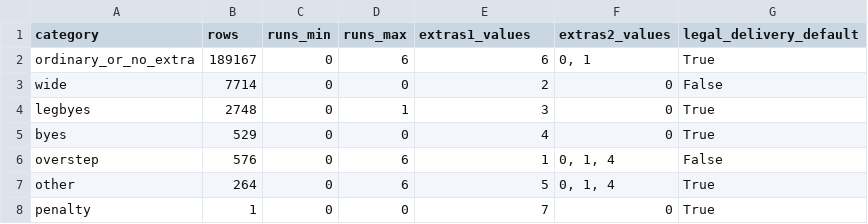
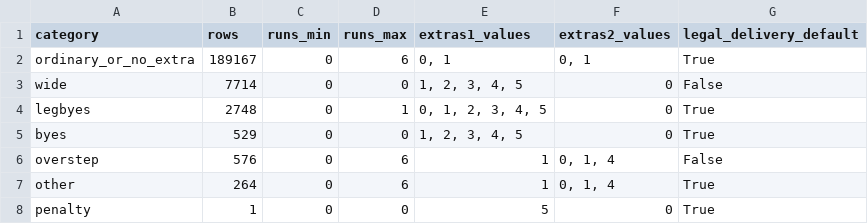
Before and after one commit to sreeyanskurup288/sreeyans_SupeRR, a CSV file: outputs/day2/delivery_semantics_summary.csv, drawn as a sheet.

```diff
--- a/outputs/day2/delivery_semantics_summary.csv
+++ b/outputs/day2/delivery_semantics_summary.csv
@@ -1,8 +1,8 @@
 category,rows,runs_min,runs_max,extras1_values,extras2_values,legal_delivery_default
-ordinary_or_no_extra,189167,0,6,6,"0, 1",True
-wide,7714,0,0,2,0,False
-legbyes,2748,0,1,3,0,True
-byes,529,0,0,4,0,True
+ordinary_or_no_extra,189167,0,6,"0, 1","0, 1",True
+wide,7714,0,0,"1, 2, 3, 4, 5",0,False
+legbyes,2748,0,1,"0, 1, 2, 3, 4, 5",0,True
+byes,529,0,0,"1, 2, 3, 4, 5",0,True
 overstep,576,0,6,1,"0, 1, 4",False
-other,264,0,6,5,"0, 1, 4",True
-penalty,1,0,0,7,0,True
+other,264,0,6,1,"0, 1, 4",True
+penalty,1,0,0,5,0,True
```
Also changed, not shown: outputs/day2/sample_match_validation.csv, outputs/day3/delivery_state_sample.csv, 20 other files.
